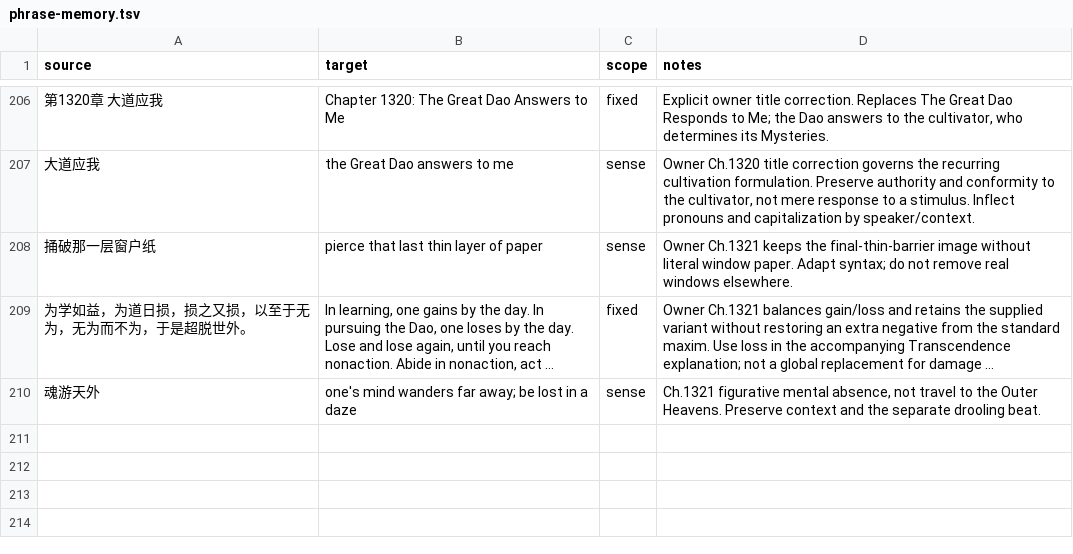
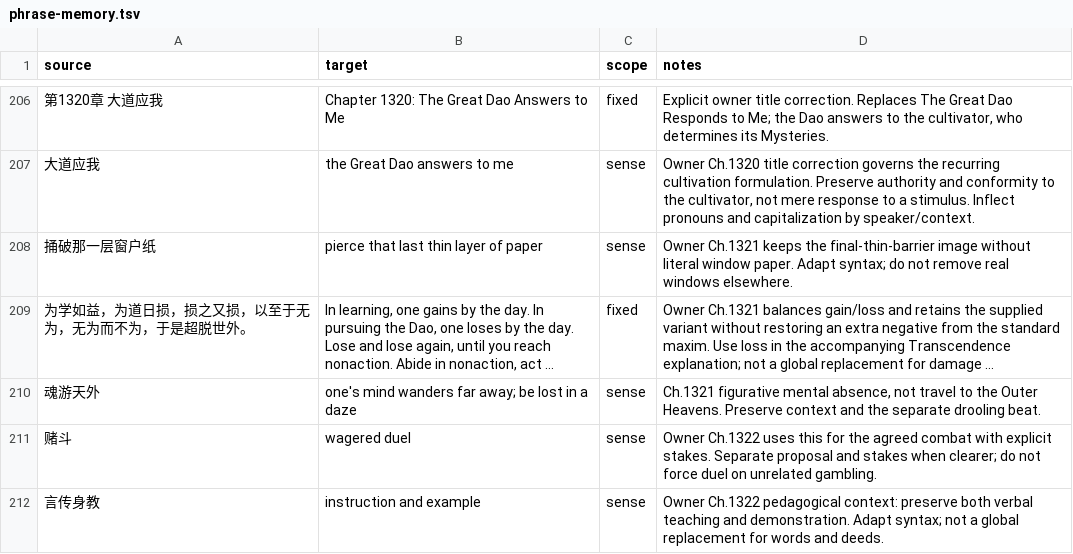
Before and after one commit to RoyUnconquerable/Translation, a TSV file: chatgpt/glossary/phrase-memory.tsv, drawn as a sheet; only a part is shown, gaps mark what is left out; long unchanged cells end in ….

```diff
--- a/chatgpt/glossary/phrase-memory.tsv
+++ b/chatgpt/glossary/phrase-memory.tsv
@@ -210 +210,3 @@ source	target	scope	notes
 魂游天外	one's mind wanders far away; be lost in a daze	sense	Ch.1321 figurative mental absence, not travel to the Outer Heavens. Preserve context and the separate drooling beat.
+赌斗	wagered duel	sense	Owner Ch.1322 uses this for the agreed combat with explicit stakes. Separate proposal and stakes when clearer; do not force duel on unrelated gambling.
+言传身教	instruction and example	sense	Owner Ch.1322 pedagogical context: preserve both verbal teaching and demonstration. Adapt syntax; not a global replacement for words and deeds.
```
Also changed, not shown: chatgpt/chapters/ledger.tsv, chatgpt/glossary/terminology.tsv, 6 other files.
